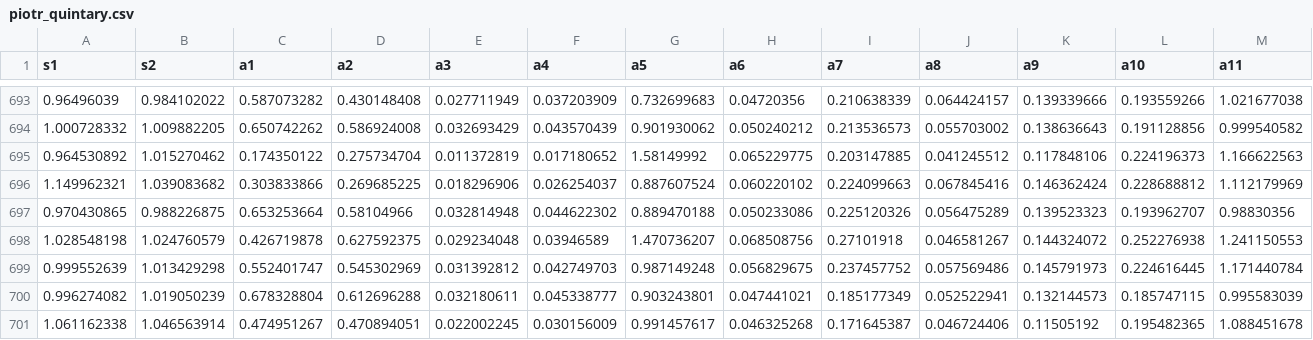
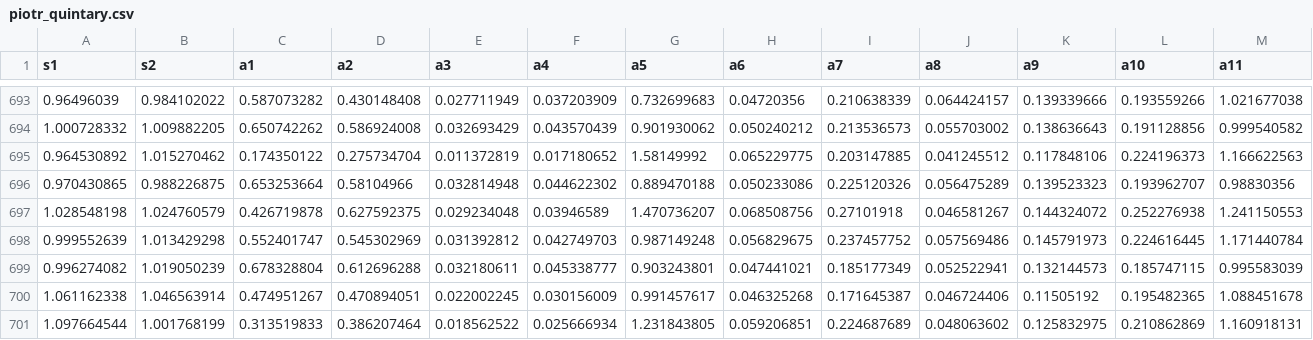
Before and after one commit to lewszykkonrad/landmarks, a CSV file: face_landmarks/datasets/piotr_quintary.csv, drawn as a sheet; only a part is shown, gaps mark what is left out; the shorter side is filled out with more unchanged rows; rows hold the shown columns only; the diff names each change by its address in the sheet, - before the commit and + after, or states it on an @@ line.

```diff
--- a/face_landmarks/datasets/piotr_quintary.csv
+++ b/face_landmarks/datasets/piotr_quintary.csv
-row 696: 1.149962321 | 1.039083682 | 0.303833866 | 0.269685225 | 0.018296906 | 0.026254037 | 0.887607524 | 0.060220102 | 0.224099663 | 0.067845416 | 0.146362424 | 0.228688812 | 1.112179969
```
Also changed, not shown: face_landmarks/datasets/konrad_lewszyk_binary.csv, face_landmarks/datasets/konrad_lewszyk_rational.csv, 14 other files.
